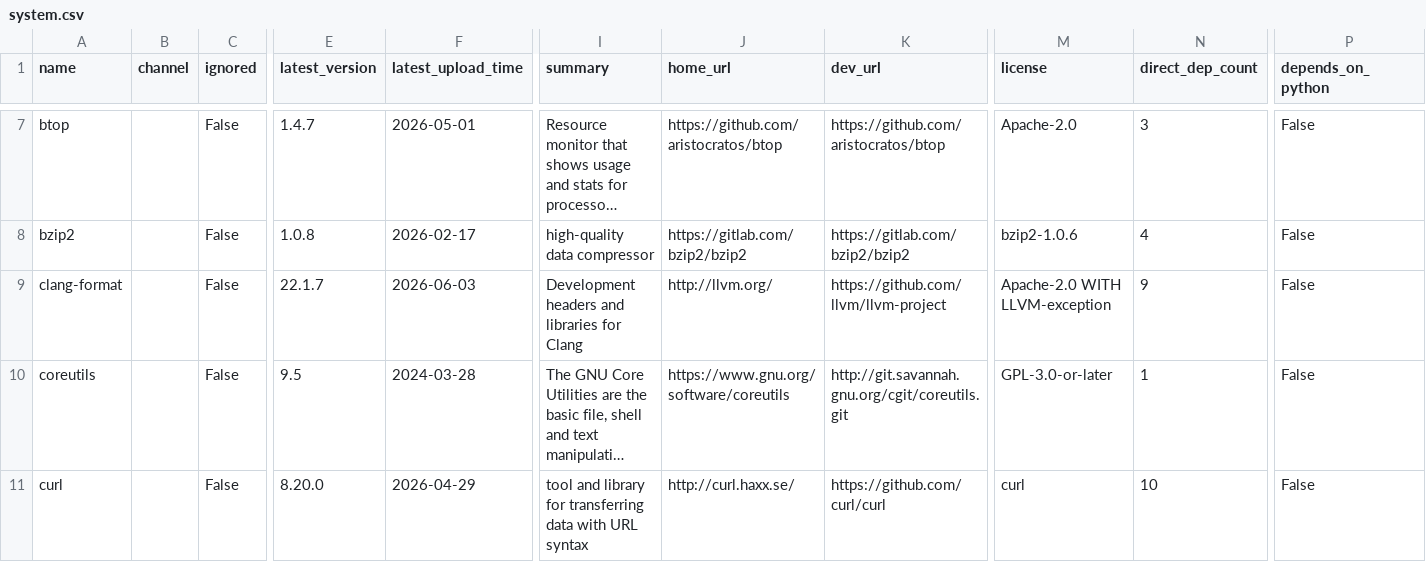
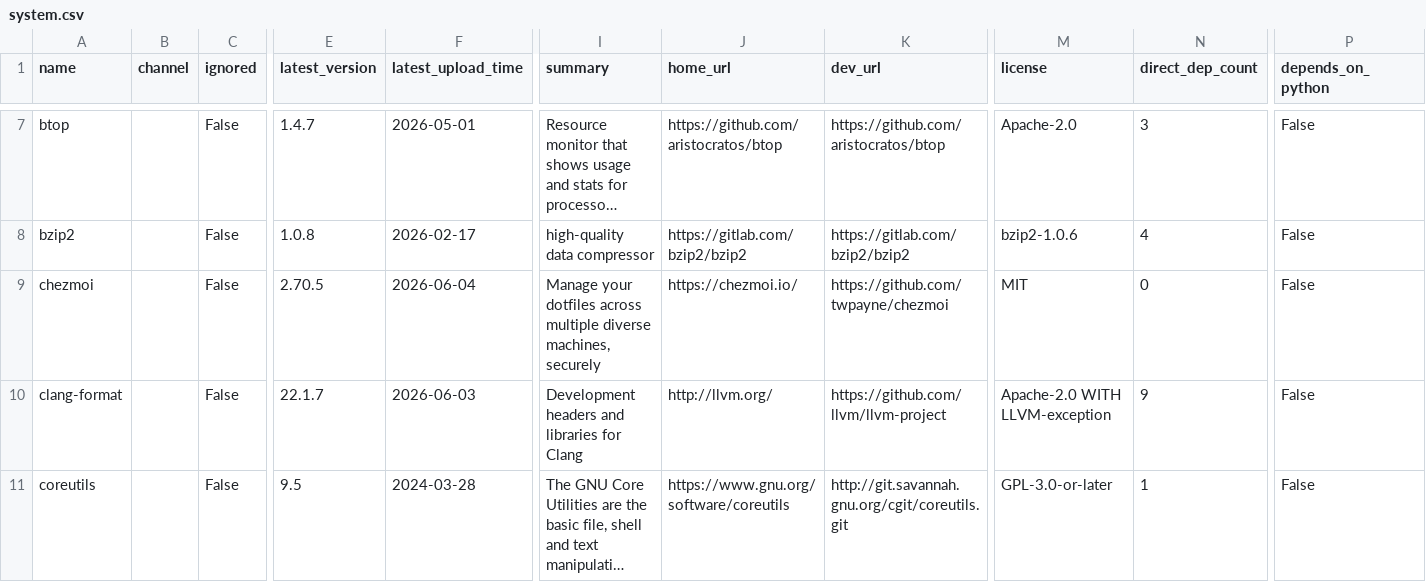
Before and after one commit to ickc/bootstrapping-os-environments, a CSV file: conda/system.csv, drawn as a sheet; only a part is shown, gaps mark what is left out; the shorter side is filled out with more unchanged rows; long unchanged cells end in …; rows hold the shown columns only; the diff names each change by its address in the sheet, - before the commit and + after, or states it on an @@ line.

Commit message:
add chezmoi

```diff
--- a/conda/system.csv
+++ b/conda/system.csv
+row 9: chezmoi |  | False | 2.70.5 | 2026-06-04 | Manage your dotfiles across multiple diverse machines, securely | https://chezmoi.io/ | https://github.com/twpayne/chezmoi | MIT | 0 | False
```
